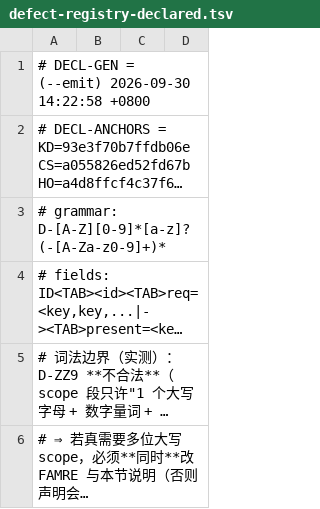
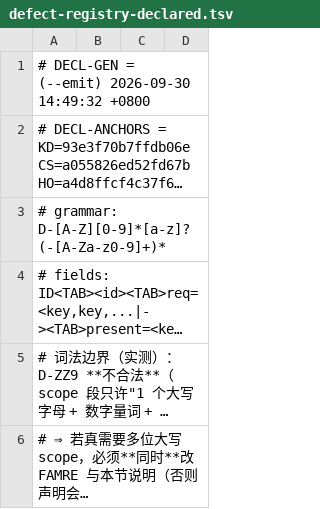
Before and after one commit to isharrrry/WPFOnLinux, a TSV file: build/MilBridge/tools/defect-registry-declared.tsv, drawn as a sheet; only a part is shown; long unchanged cells end in …; the diff names each change by its address in the sheet, - before the commit and + after, or states it on an @@ line.

```diff
--- a/build/MilBridge/tools/defect-registry-declared.tsv
+++ b/build/MilBridge/tools/defect-registry-declared.tsv
-A1: …(--emit) 2026-09-30 14:22:58 +0800
+A1: …(--emit) 2026-09-30 14:49:32 +0800
```
Also changed, not shown: 5 other files.
